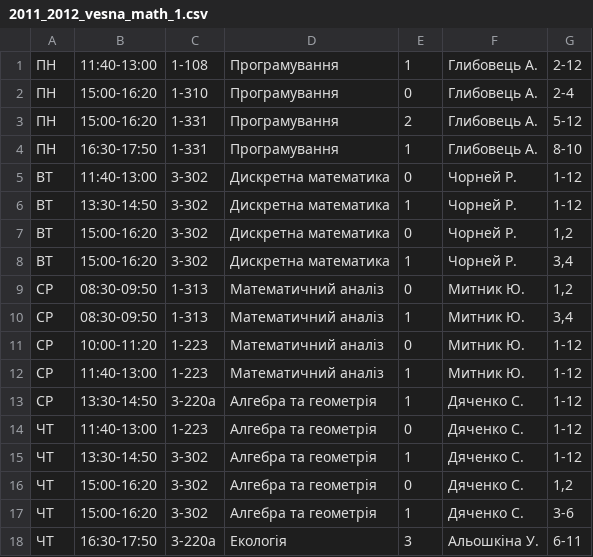
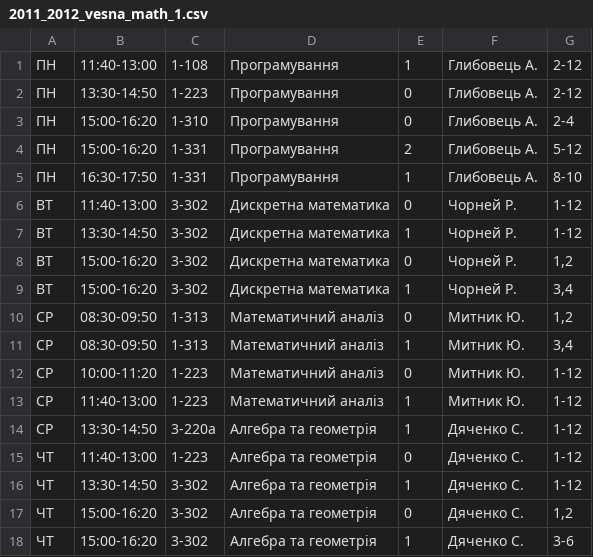
Before and after one commit to troyand/timetable_jan, a CSV file: timetable_jan/unified_docs/2011_2012_vesna_math_1.csv, drawn as a sheet; removed rows and columns are numbered as before the commit, all else as after; the diff names each change by its address in the sheet, - before the commit and + after, or states it on an @@ line.

```diff
--- a/timetable_jan/unified_docs/2011_2012_vesna_math_1.csv
+++ b/timetable_jan/unified_docs/2011_2012_vesna_math_1.csv
+row 2: ПН | 13:30-14:50 | 1-223 | Програмування | 0 | Глибовець А. | 2-12
-row 18: ЧТ | 16:30-17:50 | 3-220а | Екологія | 3 | Альошкіна У. | 6-11
```
Also changed, not shown: timetable_jan/unified_docs/2011_2012_vesna_cs_1.csv.
